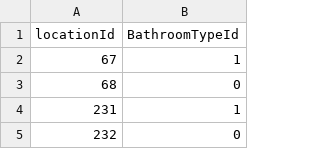
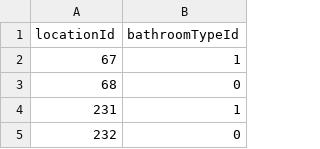
Before and after one commit to losingfayth/oose-campus-map, a CSV file: db/csvs/BATHROOM_IS_TYPE.csv, drawn as a sheet; only a part is shown.

```diff
--- a/db/csvs/BATHROOM_IS_TYPE.csv
+++ b/db/csvs/BATHROOM_IS_TYPE.csv
@@ -1,2 +1,2 @@
-locationId,BathroomTypeId
+locationId,bathroomTypeId
 67,1
```
Also changed, not shown: db/csvs/Location.csv, 2 other files.
